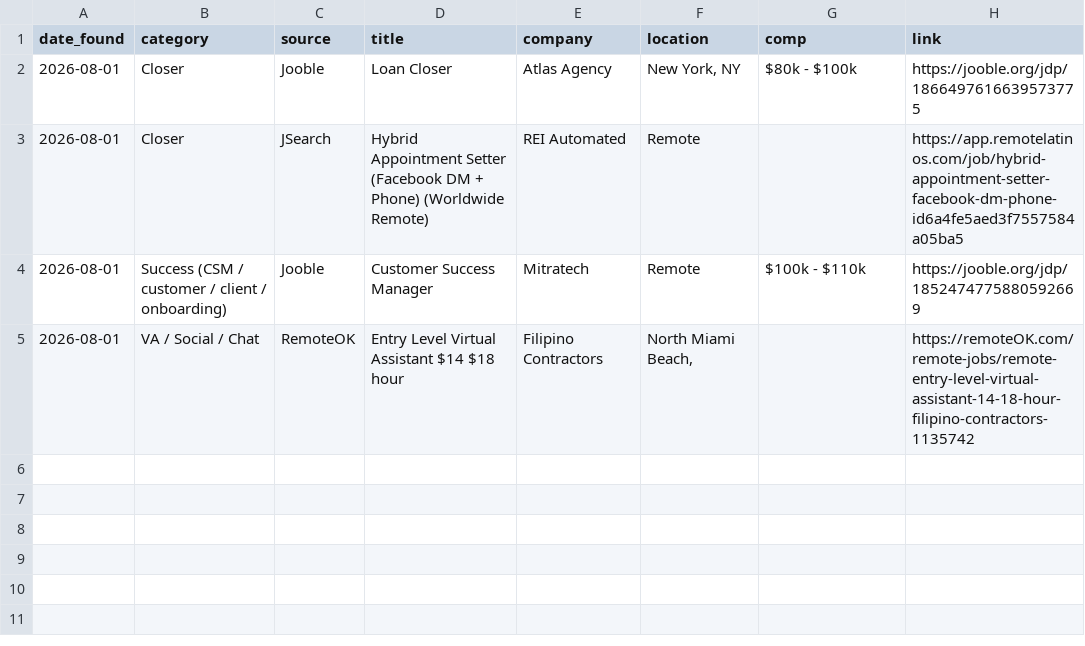
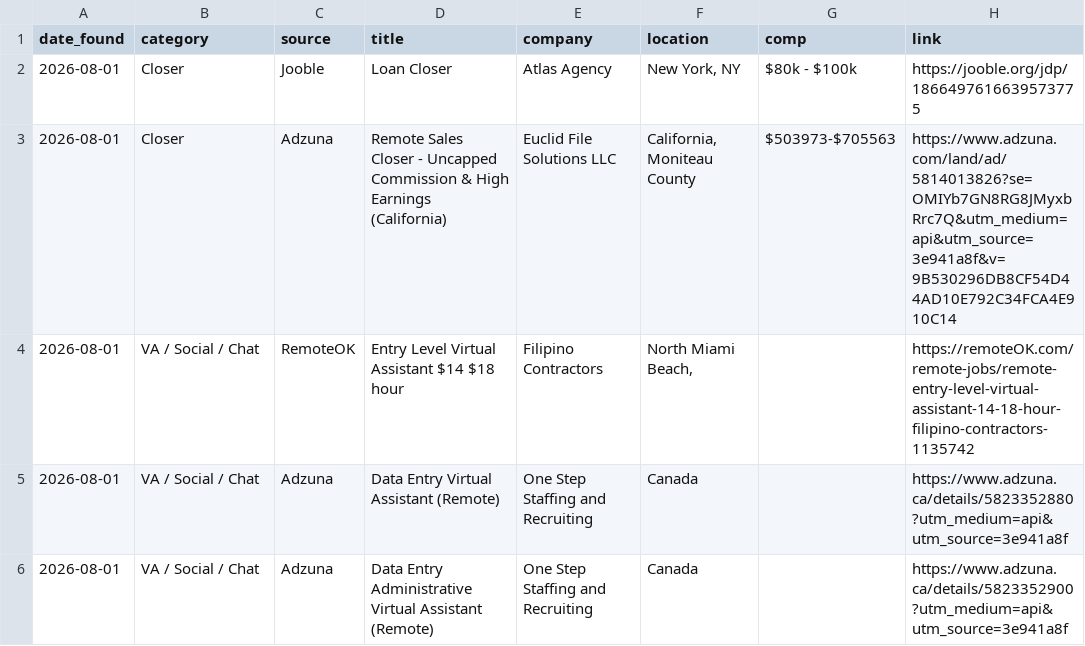
Before and after one commit to annaaimodel/better-prompt-ai-main, a CSV file: jobs/daily/2026-08-01.csv, drawn as a sheet.

```diff
--- a/jobs/daily/2026-08-01.csv
+++ b/jobs/daily/2026-08-01.csv
@@ -2,4 +2,5 @@ date_found,category,source,title,company,location,comp,link
 2026-08-01,Closer,Jooble,Loan Closer,Atlas Agency,"New York, NY",$80k - $100k,https://jooble.org/jdp/1866497616639573775
-2026-08-01,Closer,JSearch,Hybrid Appointment Setter (Facebook DM + Phone) (Worldwide Remote),REI Automated,Remote,,https://app.remotelatinos.com/job/hybrid-appointment-setter-facebook-dm-phone-id6a4fe5aed3f7557584a05ba5
-2026-08-01,Success (CSM / customer / client / onboarding),Jooble,Customer Success Manager,Mitratech,Remote,$100k - $110k,https://jooble.org/jdp/1852474775880592669
+2026-08-01,Closer,Adzuna,Remote Sales Closer - Uncapped Commission & High Earnings (California),Euclid File Solutions LLC,"California, Moniteau County",$503973-$705563,https://www.adzuna.com/land/ad/5814013826?se=OMIYb7GN8RG8JMyxbRrc7Q&utm_medium=api&utm_source=3e941a8f&v=9B530296DB8CF54D44AD10E792C34FCA4E910C14
 2026-08-01,VA / Social / Chat,RemoteOK,Entry Level Virtual Assistant $14 $18 hour,Filipino Contractors,"North Miami Beach,",,https://remoteOK.com/remote-jobs/remote-entry-level-virtual-assistant-14-18-hour-filipino-contractors-1135742
+2026-08-01,VA / Social / Chat,Adzuna,Data Entry Virtual Assistant (Remote),One Step Staffing and Recruiting,Canada,,https://www.adzuna.ca/details/5823352880?utm_medium=api&utm_source=3e941a8f
+2026-08-01,VA / Social / Chat,Adzuna,Data Entry Administrative Virtual Assistant (Remote),One Step Staffing and Recruiting,Canada,,https://www.adzuna.ca/details/5823352900?utm_medium=api&utm_source=3e941a8f
```
Also changed, not shown: jobs/history.csv, 4 other files.
